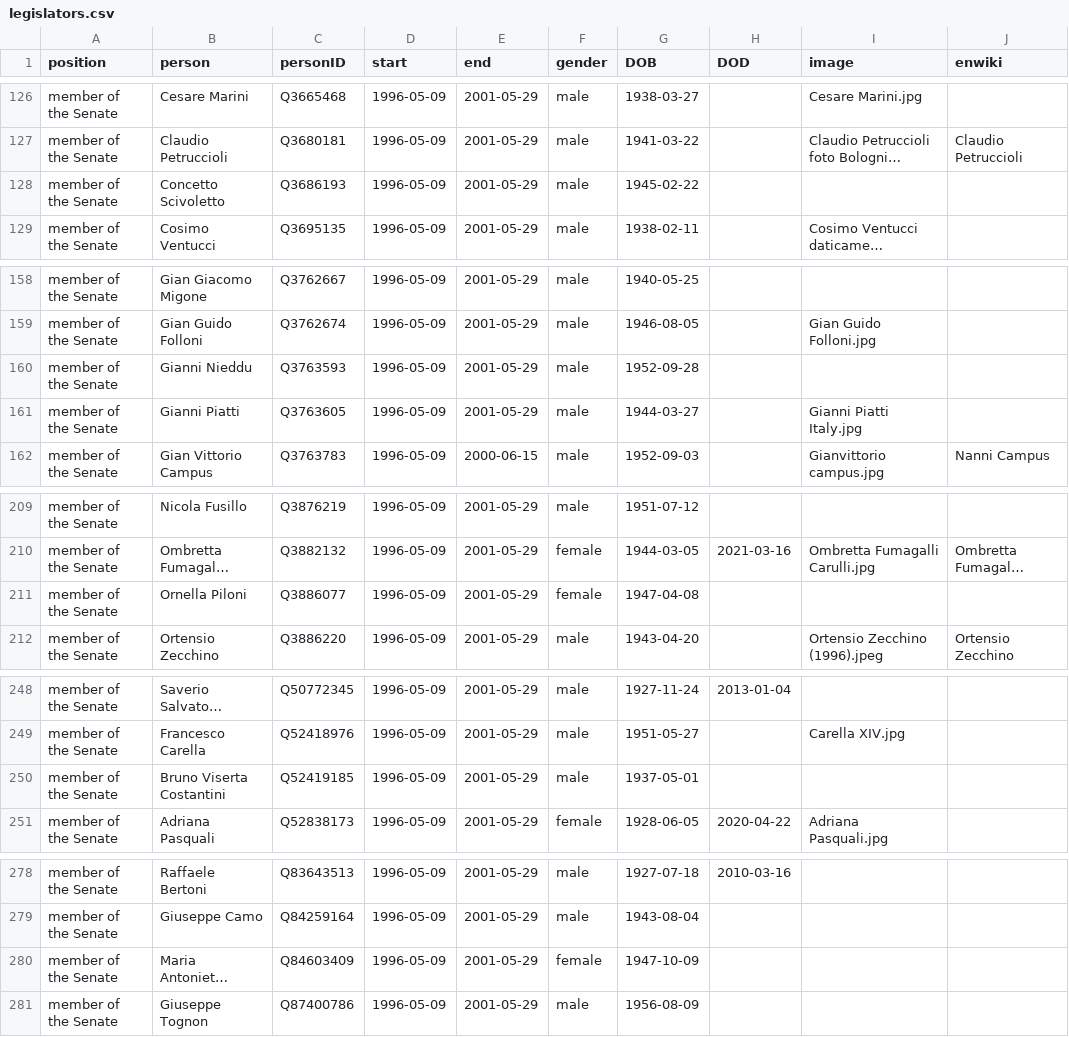
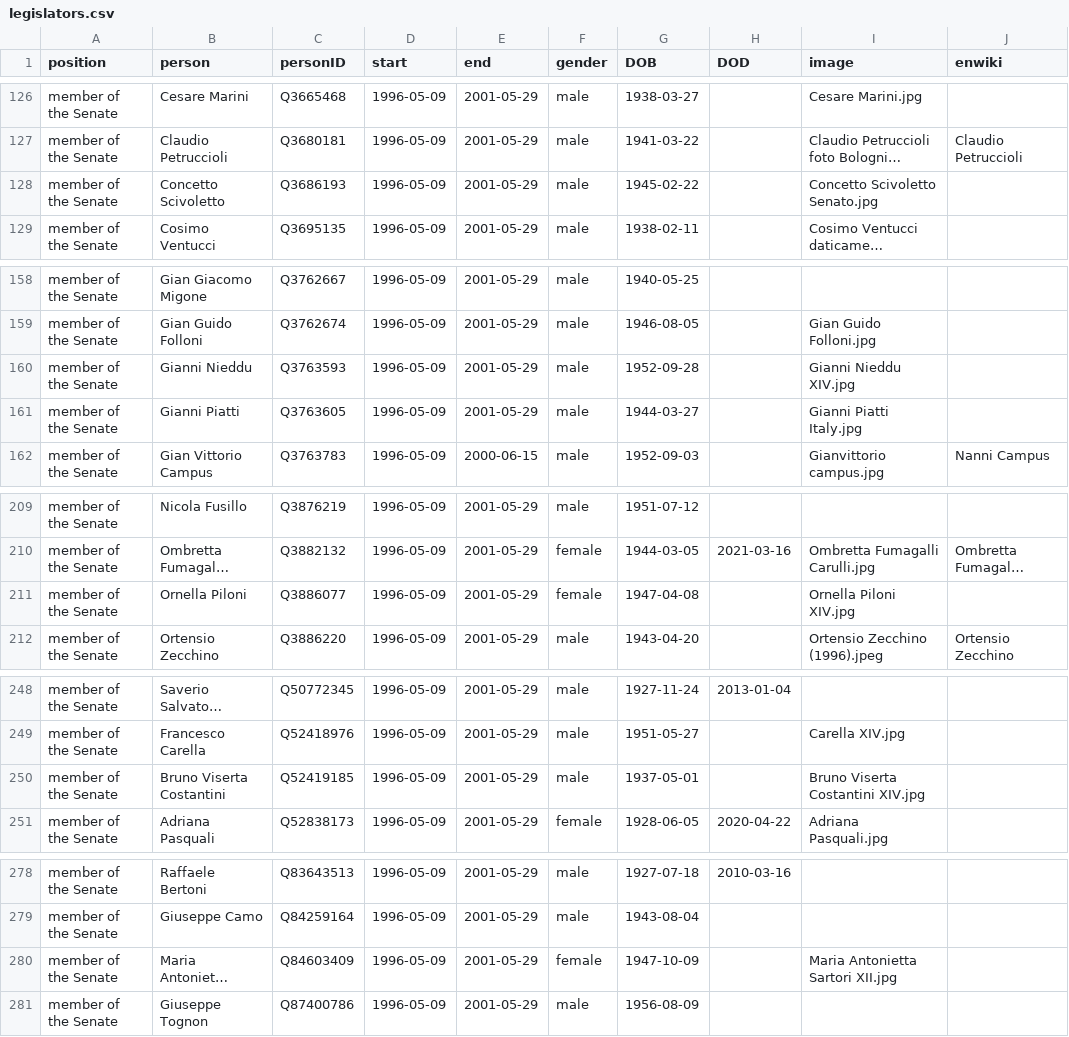
Before and after one commit to every-politician-scrapers/italy-ministers, a CSV file: html/legislators.csv, drawn as a sheet; only a part is shown, gaps mark what is left out; long unchanged cells end in …; the diff covers the shown part only; the diff names each change by its address in the sheet, - before the commit and + after, or states it on an @@ line.

```diff
--- a/html/legislators.csv
+++ b/html/legislators.csv
-I128 (image): (empty)
+I128 (image): Concetto Scivoletto Senato.jpg
-I160 (image): (empty)
+I160 (image): Gianni Nieddu XIV.jpg
-I211 (image): (empty)
+I211 (image): Ornella Piloni XIV.jpg
-I250 (image): (empty)
+I250 (image): Bruno Viserta Costantini XIV.jpg
-I280 (image): (empty)
+I280 (image): Maria Antonietta Sartori XII.jpg
```
Also changed, not shown: 14 edited cells elsewhere in this file.
